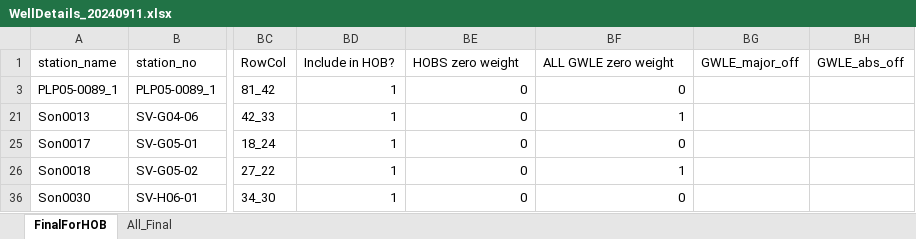
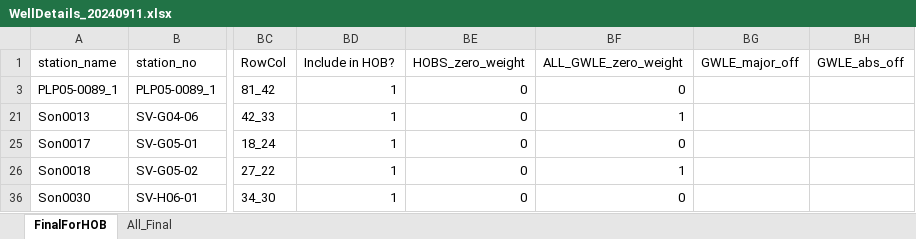
Before and after one commit to andyrich/SVIGFM_code_2024, an Excel workbook: scripts/HOB_Creation/WellDetails_20240911.xlsx, sheet FinalForHOB, drawn as a sheet; only a part is shown, gaps mark what is left out; values as stored, in another font and other column widths than the file's, no borders; conditional formats not drawn; the diff names each change by its address in the sheet, - before the commit and + after, or states it on an @@ line.

```diff
--- a/scripts/HOB_Creation/WellDetails_20240911.xlsx (sheet FinalForHOB)
+++ b/scripts/HOB_Creation/WellDetails_20240911.xlsx (sheet FinalForHOB)
-BE1: HOBS zero weight
+BE1: HOBS_zero_weight
-BF1: ALL GWLE zero weight
+BF1: ALL_GWLE_zero_weight
```
Also changed, not shown: scripts/hk_estimates/hk_estimates_ed_from_py_output.xlsx, 4 other files.
